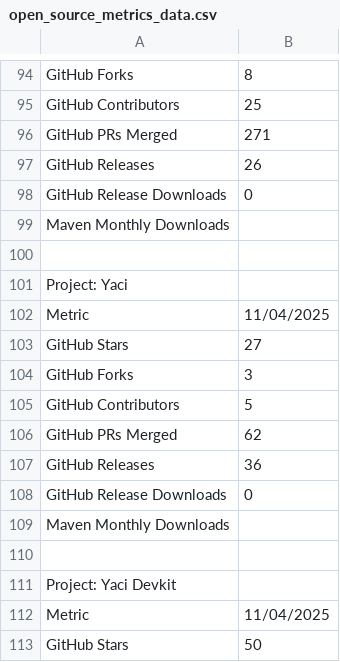
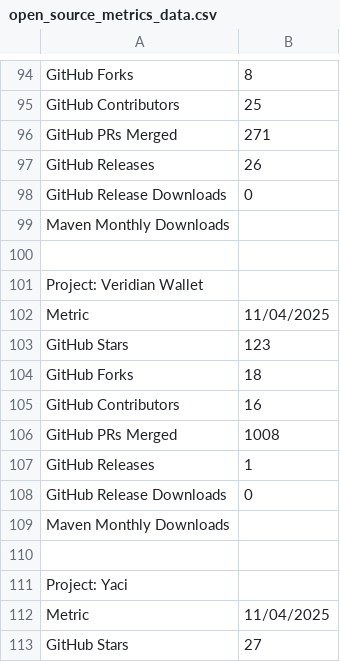
Before and after one commit to darlisagc/Open_source_metrics, a CSV file: open_source_metrics_data.csv, drawn as a sheet; only a part is shown, gaps mark what is left out; the shorter side is filled out with more unchanged rows; the diff names each change by its address in the sheet, - before the commit and + after, or states it on an @@ line.

```diff
--- a/open_source_metrics_data.csv
+++ b/open_source_metrics_data.csv
+row 101: Project: Veridian Wallet
+row 102: Metric | 11/04/2025
+row 103: GitHub Stars | 123
+row 104: GitHub Forks | 18
+row 105: GitHub Contributors | 16
+row 106: GitHub PRs Merged | 1008
+row 107: GitHub Releases | 1
+row 108: GitHub Release Downloads | 0
+row 109: Maven Monthly Downloads
+row 110: (empty)
```
Also changed, not shown: 6 other files.
